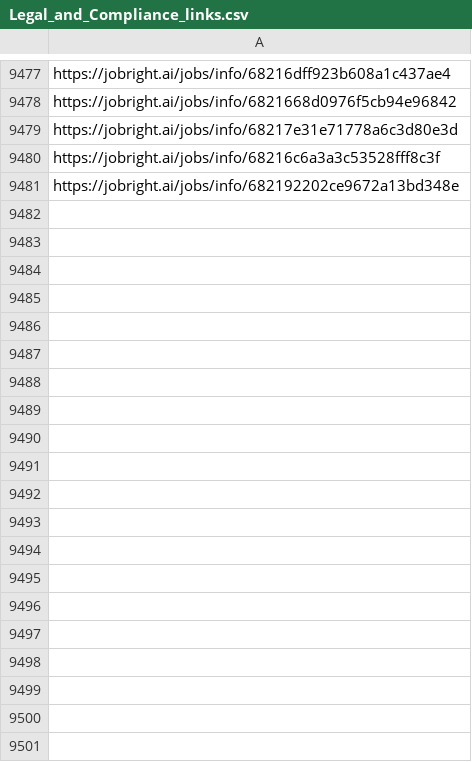
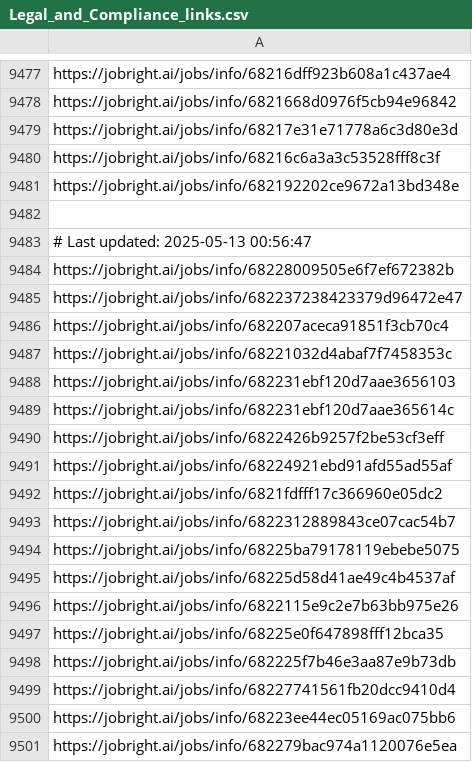
Before and after one commit to Pradeepsingh61/job_DE1, a CSV file: Legal_and_Compliance_links.csv, drawn as a sheet; only a part is shown, gaps mark what is left out; the diff covers the shown part only; the diff names each change by its address in the sheet, - before the commit and + after, or states it on an @@ line.

```diff
--- a/Legal_and_Compliance_links.csv
+++ b/Legal_and_Compliance_links.csv
+row 9482: (empty)
+row 9483: # Last updated: 2025-05-13 00:56:47
+row 9484: https://jobright.ai/jobs/info/68228009505e6f7ef672382b
+row 9485: https://jobright.ai/jobs/info/682237238423379d96472e47
+row 9486: https://jobright.ai/jobs/info/682207aceca91851f3cb70c4
+row 9487: https://jobright.ai/jobs/info/68221032d4abaf7f7458353c
+row 9488: https://jobright.ai/jobs/info/682231ebf120d7aae3656103
+row 9489: https://jobright.ai/jobs/info/682231ebf120d7aae365614c
+row 9490: https://jobright.ai/jobs/info/6822426b9257f2be53cf3eff
+row 9491: https://jobright.ai/jobs/info/68224921ebd91afd55ad55af
+row 9492: https://jobright.ai/jobs/info/6821fdfff17c366960e05dc2
+row 9493: https://jobright.ai/jobs/info/6822312889843ce07cac54b7
+row 9494: https://jobright.ai/jobs/info/68225ba79178119ebebe5075
+row 9495: https://jobright.ai/jobs/info/68225d58d41ae49c4b4537af
+row 9496: https://jobright.ai/jobs/info/6822115e9c2e7b63bb975e26
+row 9497: https://jobright.ai/jobs/info/68225e0f647898fff12bca35
+row 9498: https://jobright.ai/jobs/info/682225f7b46e3aa87e9b73db
+row 9499: https://jobright.ai/jobs/info/68227741561fb20dcc9410d4
+row 9500: https://jobright.ai/jobs/info/68223ee44ec05169ac075bb6
+row 9501: https://jobright.ai/jobs/info/682279bac974a1120076e5ea
```
Also changed, not shown: 29 added rows elsewhere in this file, Education_and_Training.csv, Education_and_Training_links.csv, 30 other files.
